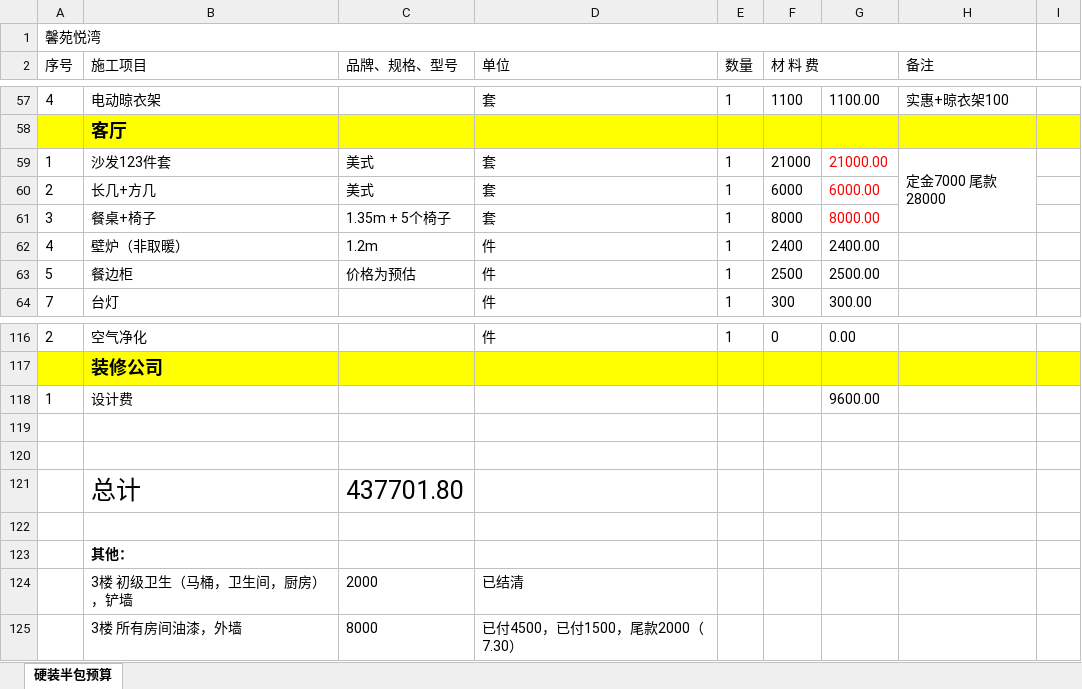
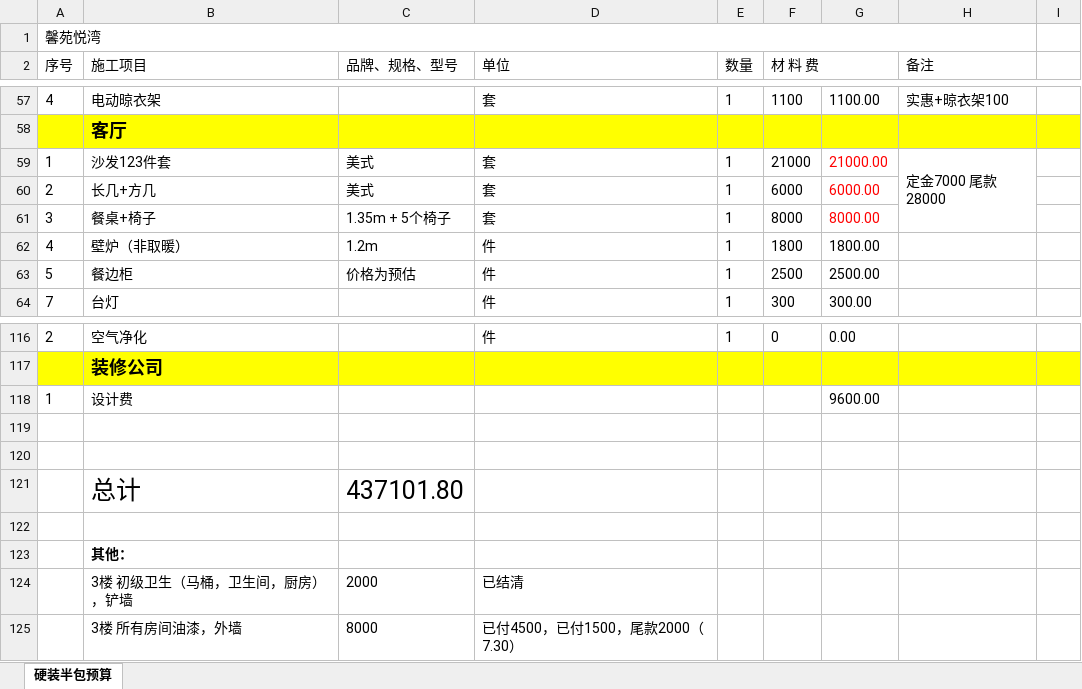
Before and after one commit to shilei-wang/waterdrop, an Excel workbook: common/iris 主要模块/装修预算.xlsx, sheet 硬装半包预算, drawn as a sheet; only a part is shown, gaps mark what is left out; values as stored, in another font and other column widths than the file's, no borders; the diff names each change by its address in the sheet, - before the commit and + after, or states it on an @@ line.

```diff
--- a/common/iris 主要模块/装修预算.xlsx (sheet 硬装半包预算)
+++ b/common/iris 主要模块/装修预算.xlsx (sheet 硬装半包预算)
-F62 (材 料 费): 2400
+F62 (材 料 费): 1800
-G62: 2400.00
+G62: 1800.00
-C121 (品牌、规格、型号): 437701.80
+C121 (品牌、规格、型号): 437101.80
```
Also changed, not shown: 1 other file.
